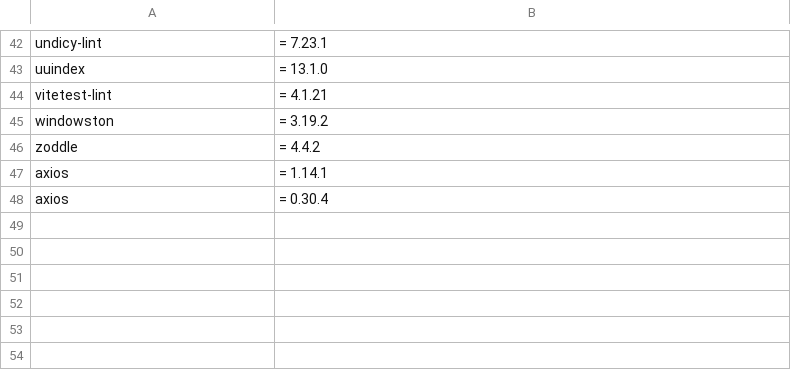
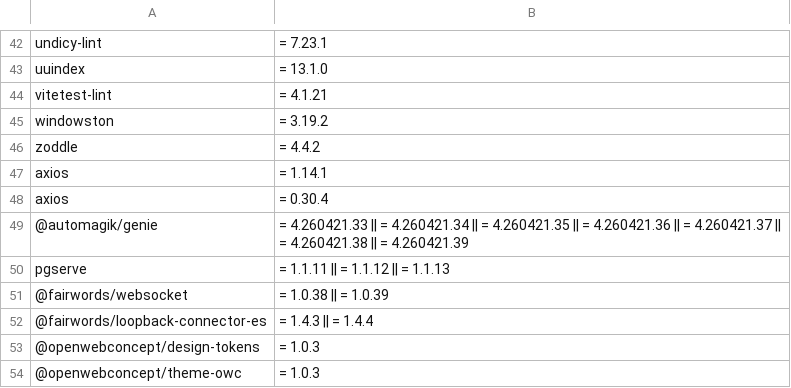
Before and after one commit to Idox-GenAI/Shai-Hulud-Scanner, a CSV file: resources/ioc-packages-custom.csv, drawn as a sheet; only a part is shown, gaps mark what is left out.

Commit message:
Add more packages

```diff
--- a/resources/ioc-packages-custom.csv
+++ b/resources/ioc-packages-custom.csv
@@ -48 +48,7 @@ axios,= 1.14.1
 axios,= 0.30.4
+@automagik/genie,= 4.260421.33 || = 4.260421.34 || = 4.260421.35 || = 4.260421.36 || = 4.260421.37 || = 4.260421.38 || = 4.260421.39
+pgserve,= 1.1.11 || = 1.1.12 || = 1.1.13
+@fairwords/websocket,= 1.0.38 || = 1.0.39
+@fairwords/loopback-connector-es,= 1.4.3 || = 1.4.4
+@openwebconcept/design-tokens,= 1.0.3
+@openwebconcept/theme-owc,= 1.0.3
```
